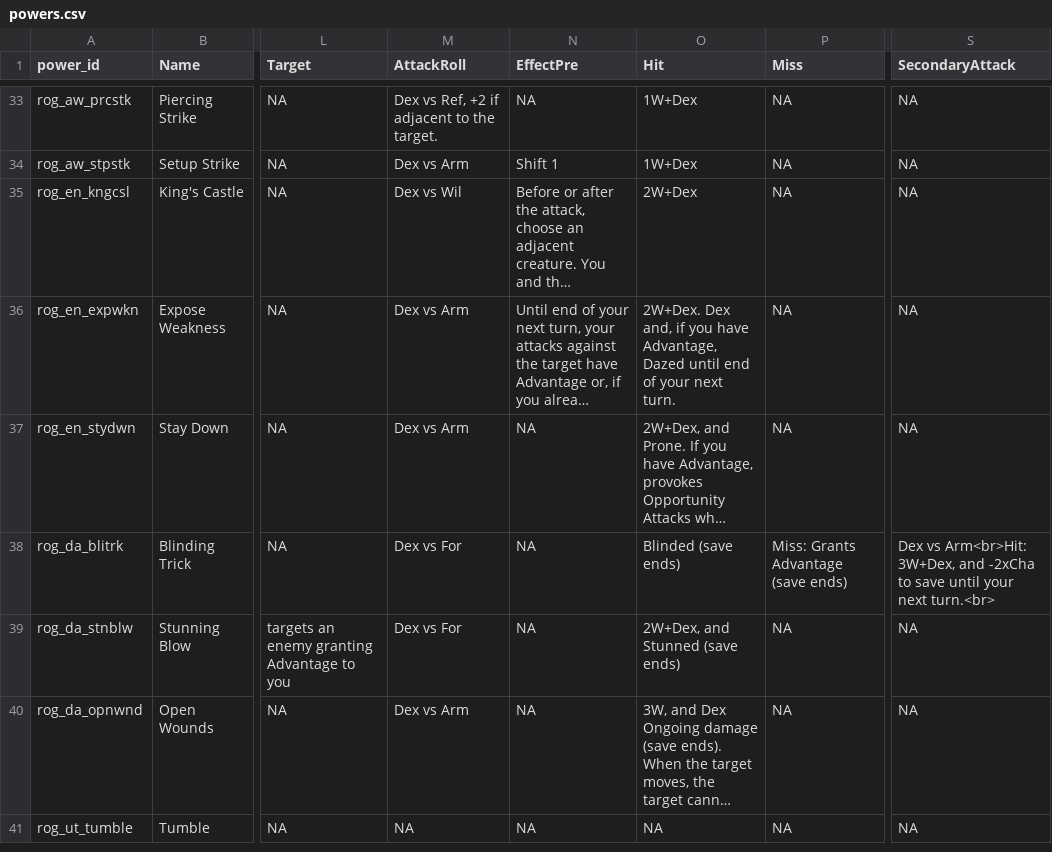
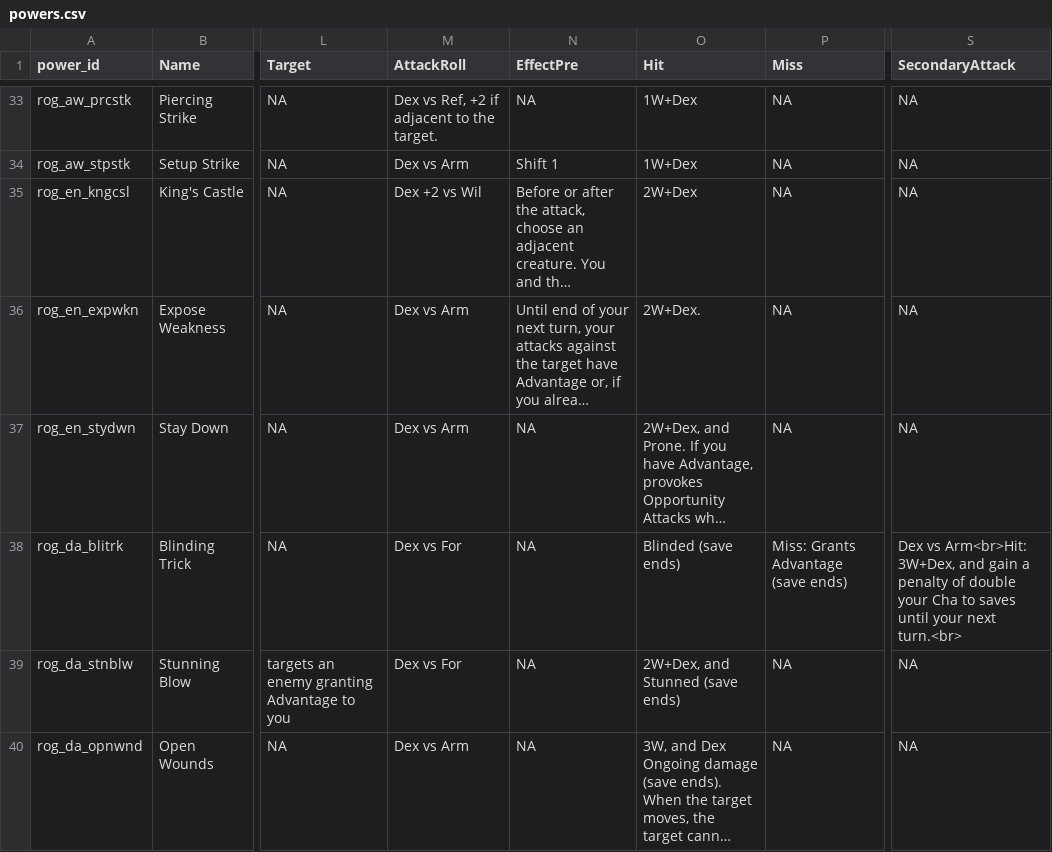
Before and after one commit to capelastegui/sfrpg, a CSV file: inst/raw/character_creation/powers.csv, drawn as a sheet; only a part is shown, gaps mark what is left out; the shorter side is filled out with more unchanged rows; long unchanged cells end in …; the diff names each change by its address in the sheet, - before the commit and + after, or states it on an @@ line.

```diff
--- a/inst/raw/character_creation/powers.csv
+++ b/inst/raw/character_creation/powers.csv
-M35 (AttackRoll): Dex vs Wil
+M35 (AttackRoll): Dex +2 vs Wil
-O36 (Hit): 2W+Dex. Dex and, if you have Advantage, Dazed until end of your next turn.
+O36 (Hit): 2W+Dex.
-S38 (SecondaryAttack): …3W+Dex, and -2xCha to save until your…
+S38 (SecondaryAttack): …3W+Dex, and gain a penalty of double your Cha to saves until your…
```
Also changed, not shown: 1 other file.
